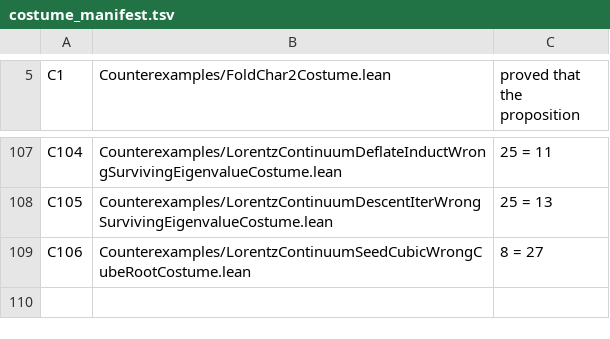
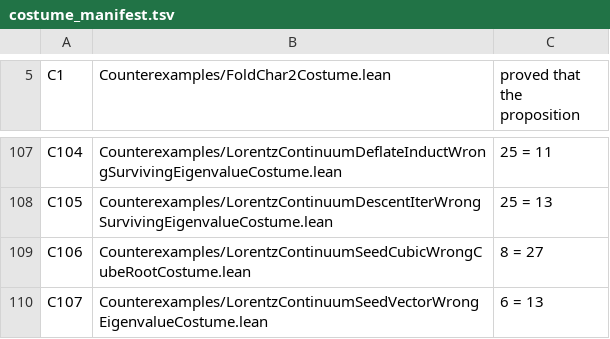
Before and after one commit to elliotweaver/phys-lean, a TSV file: scripts/costume_manifest.tsv, drawn as a sheet; only a part is shown, gaps mark what is left out; the diff names each change by its address in the sheet, - before the commit and + after, or states it on an @@ line.

Commit message:
N76: THE EIGENVECTOR HALF OF THE 3-DIM SEED over the derived ℝ Cut — a NONZERO eigenvector at the cubic-root eigenvalue, completing the seed eigenpair the N70 deflateC / N74 iterated descent consume. The eigenvector DISSOLVES through Mathlib's eigenspace machinery (hasEigenvalue_iff_isRoot_charpoly + exists_hasEigenvector) APPLIED TO THE DERIVED FIELD Cut: a charpoly root yields a nonzero eigenspace element. The N75 chain joint monic_cubic_poly_has_root (a monic degree-3 poly over Cut has a root via cut_cubic_has_root) feeds the NON-VACUOUS dim3_has_eigenvector (every endo of a 3-dim Cut-space has a nonzero eigenvector, natDegree=3 DERIVED from finrank) and stvc_eigenvector_of_charpoly_root (eigenvalue→eigenvector closure over the 10-dim STVC). + the prerequisite finite-dimensionality lever Module.Finite Cut STVC via the structural product equivalences of the cascade rungs 2→4→8 (dblProdEquivCut/hProdEquivCut/oProdEquivCut). 9 decls foundations-only, independently axiom-audited vs the built olean. + costume C107 (6 = 13) + wiring Phys.lean/AxiomAudit/manifest + PREREG; probes removed.

```diff
--- a/scripts/costume_manifest.tsv
+++ b/scripts/costume_manifest.tsv
+row 110: C107 | Counterexamples/LorentzContinuumSeedVectorWrongEigenvalueCostume.lean | 6 = 13
```
Also changed, not shown: 7 other files.
